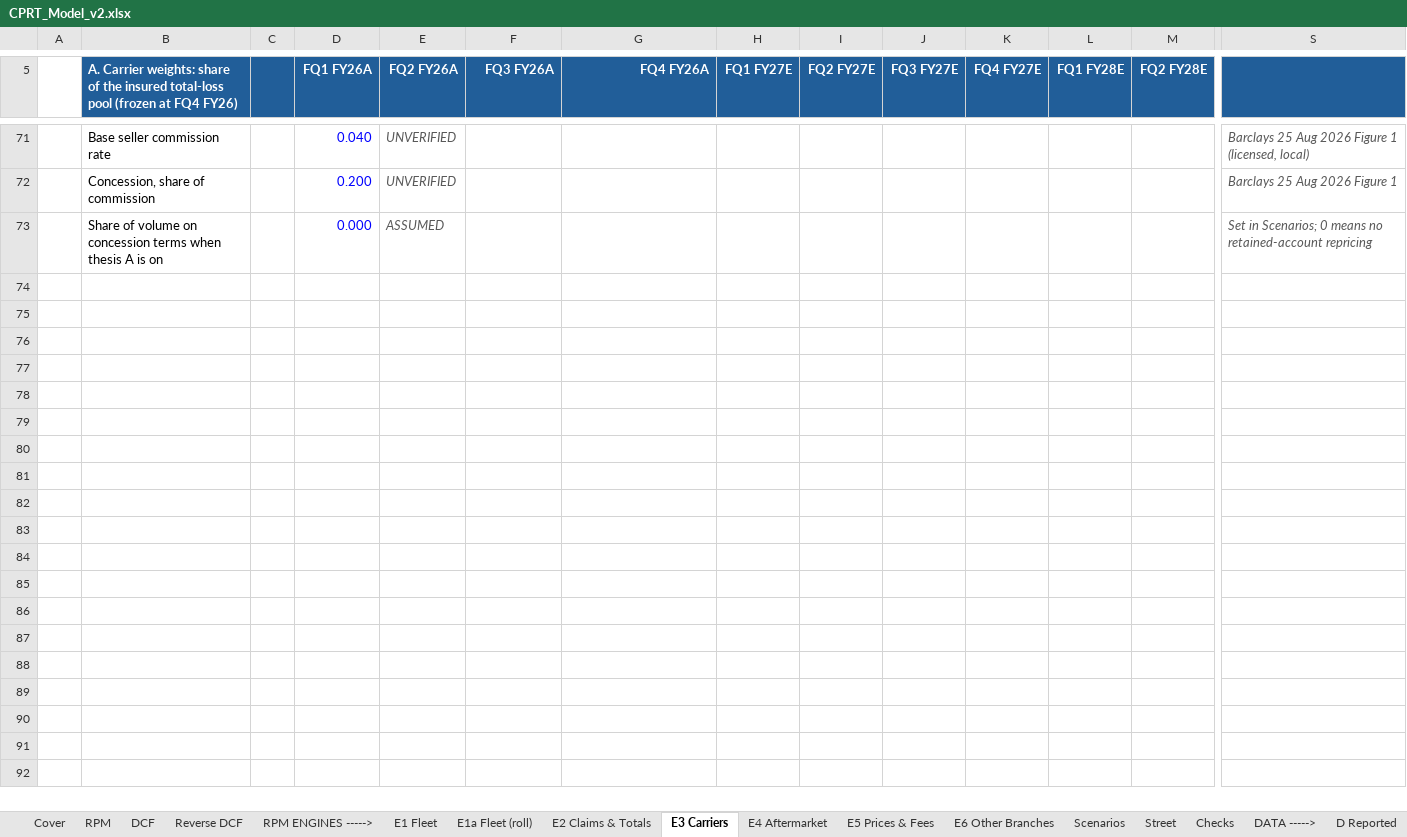
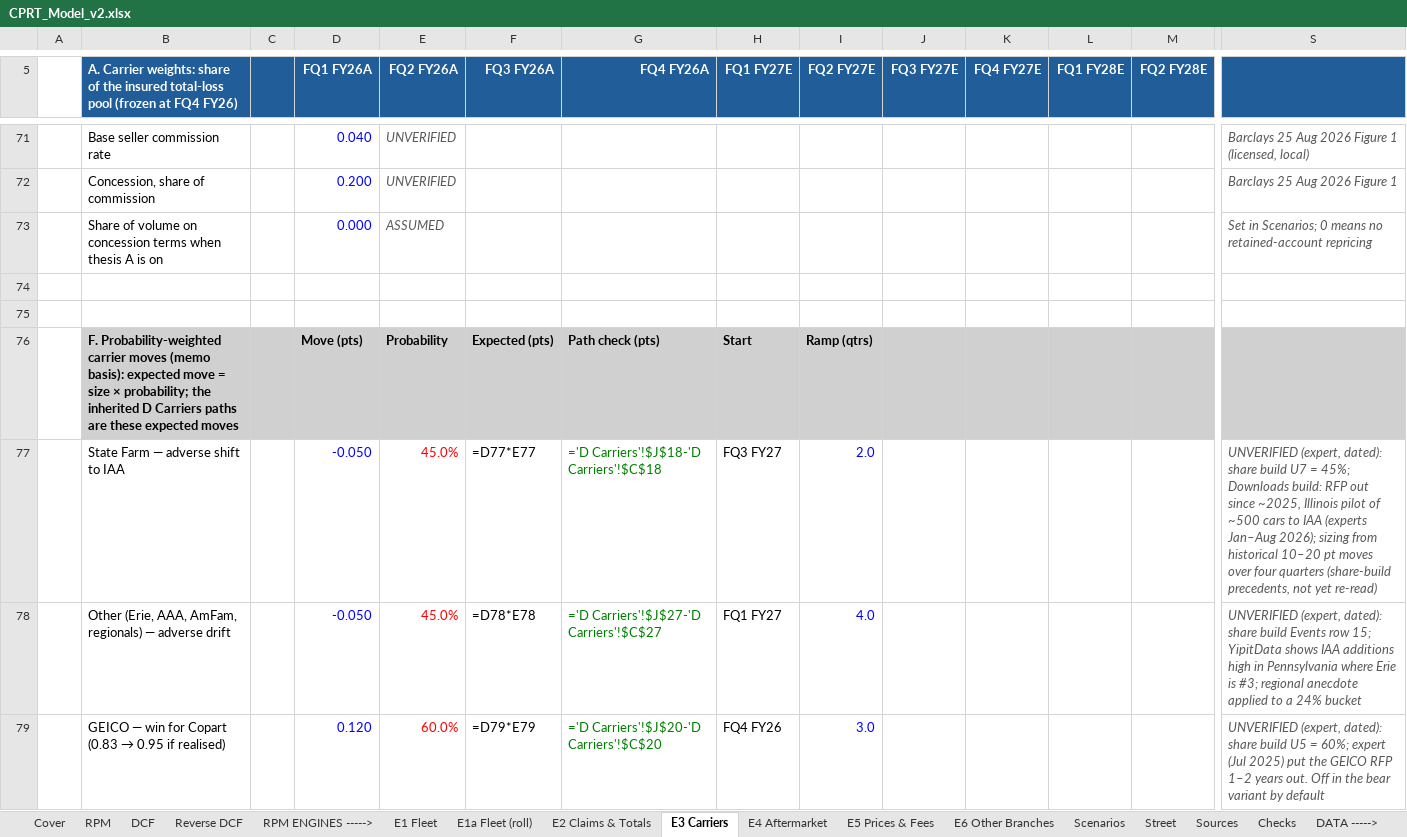
Before and after one commit to potpotman123/cprt-research, an Excel workbook: model/CPRT_Model_v2.xlsx, sheet E3 Carriers, drawn as a sheet; only a part is shown, gaps mark what is left out; values as stored, in another font and other column widths than the file's, no borders; formulas without a stored value are shown as written; rows hold the shown columns only; the diff covers the shown part only; the diff names each change by its address in the sheet, - before the commit and + after, or states it on an @@ line.

```diff
--- a/model/CPRT_Model_v2.xlsx (sheet E3 Carriers)
+++ b/model/CPRT_Model_v2.xlsx (sheet E3 Carriers)
+sheet tab: Sources
+row 74: (empty)
+row 75: (empty)
+row 76:  | F. Probability-weighted carrier moves (memo basis): expected move = size × probability; the inherited D Carriers paths are these expected moves |  | Move (pts) | Probability | Expected (pts) | Path check (pts) | Start | Ramp (qtrs)
+row 77:  | State Farm — adverse shift to IAA |  | -0.050 | 45.0% | =D77*E77 | ='D Carriers'!$J$18-'D Carriers'!$C$18 | FQ3 FY27 | 2.0 |  |  |  |  | UNVERIFIED (expert, dated): share build U7 = 45%; Downloads build: RFP out since ~2025, Illinois pilot of ~500 cars to IAA (experts Jan–Aug 2026); sizing from historical 10–20 pt moves over four quarters (share-build precedents, not yet re-read)
+row 78:  | Other (Erie, AAA, AmFam, regionals) — adverse drift |  | -0.050 | 45.0% | =D78*E78 | ='D Carriers'!$J$27-'D Carriers'!$C$27 | FQ1 FY27 | 4.0 |  |  |  |  | UNVERIFIED (expert, dated): share build Events row 15; YipitData shows IAA additions high in Pennsylvania where Erie is #3; regional anecdote applied to a 24% bucket
+row 79:  | GEICO — win for Copart (0.83 → 0.95 if realised) |  | 0.120 | 60.0% | =D79*E79 | ='D Carriers'!$J$20-'D Carriers'!$C$20 | FQ4 FY26 | 3.0 |  |  |  |  | UNVERIFIED (expert, dated): share build U5 = 60%; expert (Jul 2025) put the GEICO RFP 1–2 years out. Off in the bear variant by default
```
Also changed, not shown: 17 added rows and 1 edited cell elsewhere in this sheet, sheet Scenarios, sheet E4 Aftermarket, sheet E2 Claims & Totals, sheet RPM, sheet Checks, sheet E1 Fleet, 2 more sheets, other sheet tabs, 18 other files.
